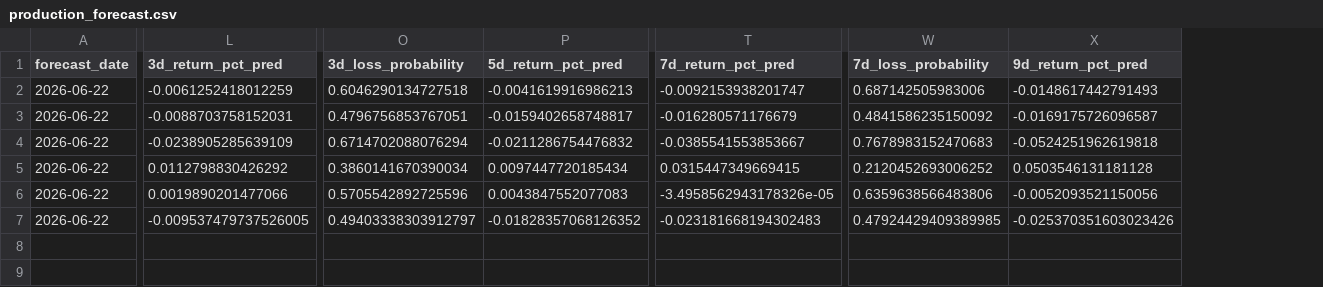
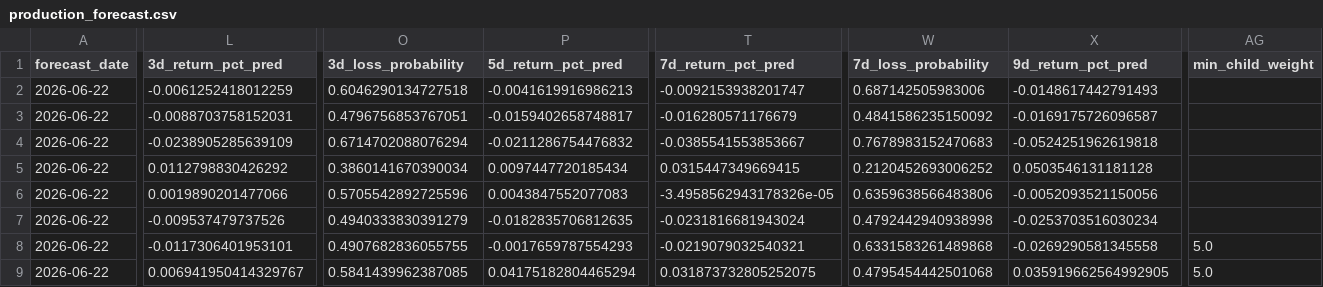
Before and after one commit to jushubr-dotcom/tqqq-sqqq-forecast, a CSV file: outputs/production_forecast.csv, drawn as a sheet; only a part is shown, gaps mark what is left out; rows hold the shown columns only; the diff covers the shown part only; the diff names each change by its address in the sheet, - before the commit and + after, or states it on an @@ line.

```diff
--- a/outputs/production_forecast.csv
+++ b/outputs/production_forecast.csv
+column AG (min_child_weight), empty
-L7 (3d_return_pct_pred): -0.009537479737526005
+L7 (3d_return_pct_pred): -0.009537479737526
-O7 (3d_loss_probability): 0.49403338303912797
+O7 (3d_loss_probability): 0.4940333830391279
-P7 (5d_return_pct_pred): -0.01828357068126352
+P7 (5d_return_pct_pred): -0.0182835706812635
-T7 (7d_return_pct_pred): -0.023181668194302483
+T7 (7d_return_pct_pred): -0.0231816681943024
-W7 (7d_loss_probability): 0.47924429409389985
+W7 (7d_loss_probability): 0.4792442940938998
-X7 (9d_return_pct_pred): -0.025370351603023426
+X7 (9d_return_pct_pred): -0.0253703516030234
+row 8: 2026-06-22 | -0.0117306401953101 | 0.4907682836055755 | -0.0017659787554293 | -0.0219079032540321 | 0.6331583261489868 | -0.0269290581345558 | 5.0
+row 9: 2026-06-22 | 0.006941950414329767 | 0.5841439962387085 | 0.04175182804465294 | 0.031873732805252075 | 0.4795454442501068 | 0.035919662564992905 | 5.0
```
Also changed, not shown: 1 edited cell elsewhere in this file.
